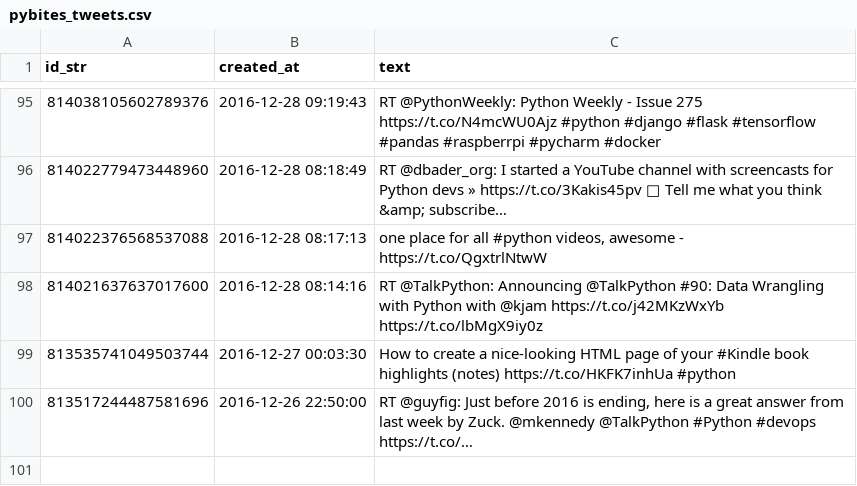
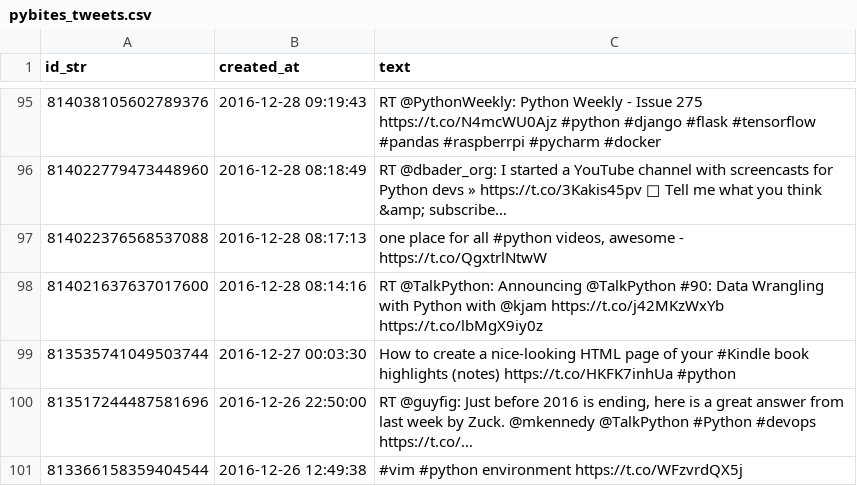
Before and after one commit to pybites/challenges, a CSV file: 04/Germione/data/pybites_tweets.csv, drawn as a sheet; only a part is shown, gaps mark what is left out; the diff names each change by its address in the sheet, - before the commit and + after, or states it on an @@ line.

```diff
--- a/04/Germione/data/pybites_tweets.csv
+++ b/04/Germione/data/pybites_tweets.csv
+row 101: 813366158359404544 | 2016-12-26 12:49:38 | #vim #python environment https://t.co/WFzvrdQX5j
```
Also changed, not shown: 11 other files.
